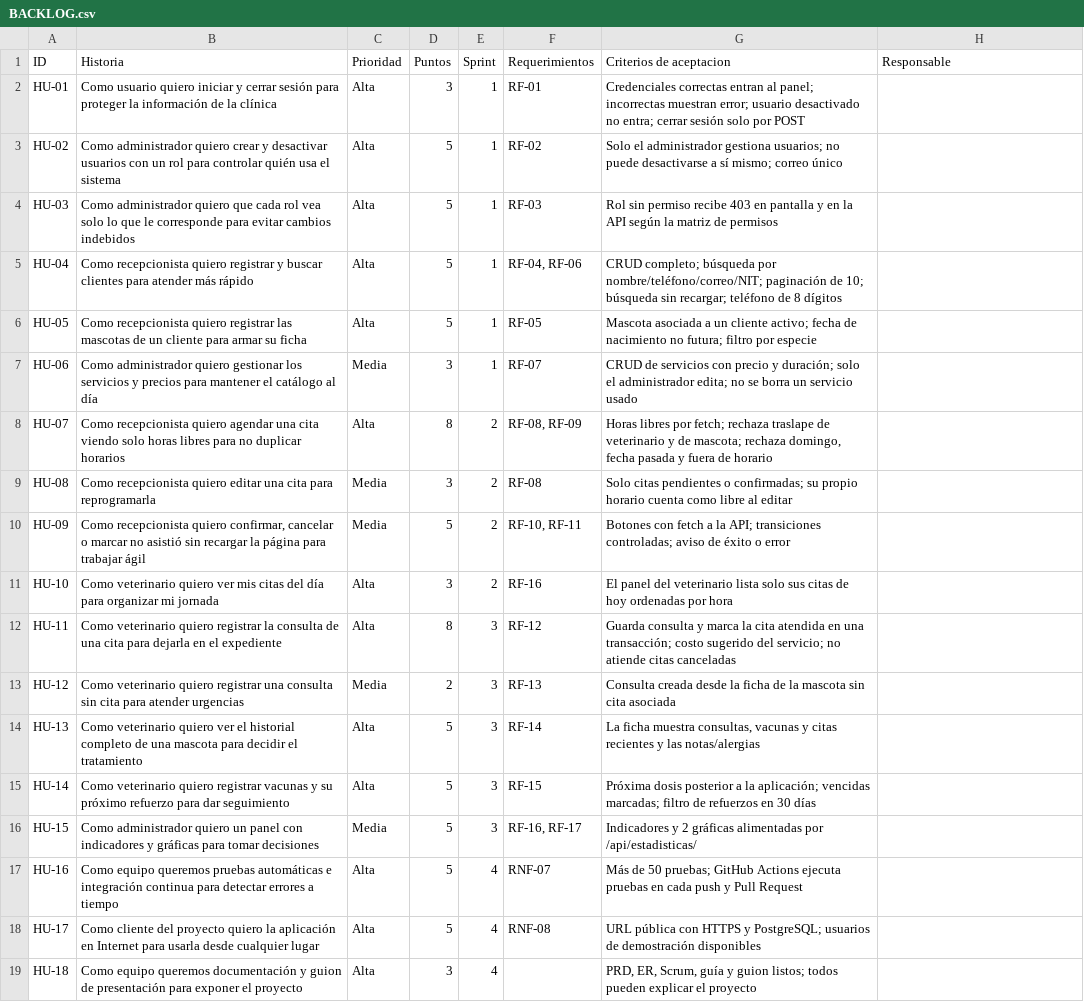
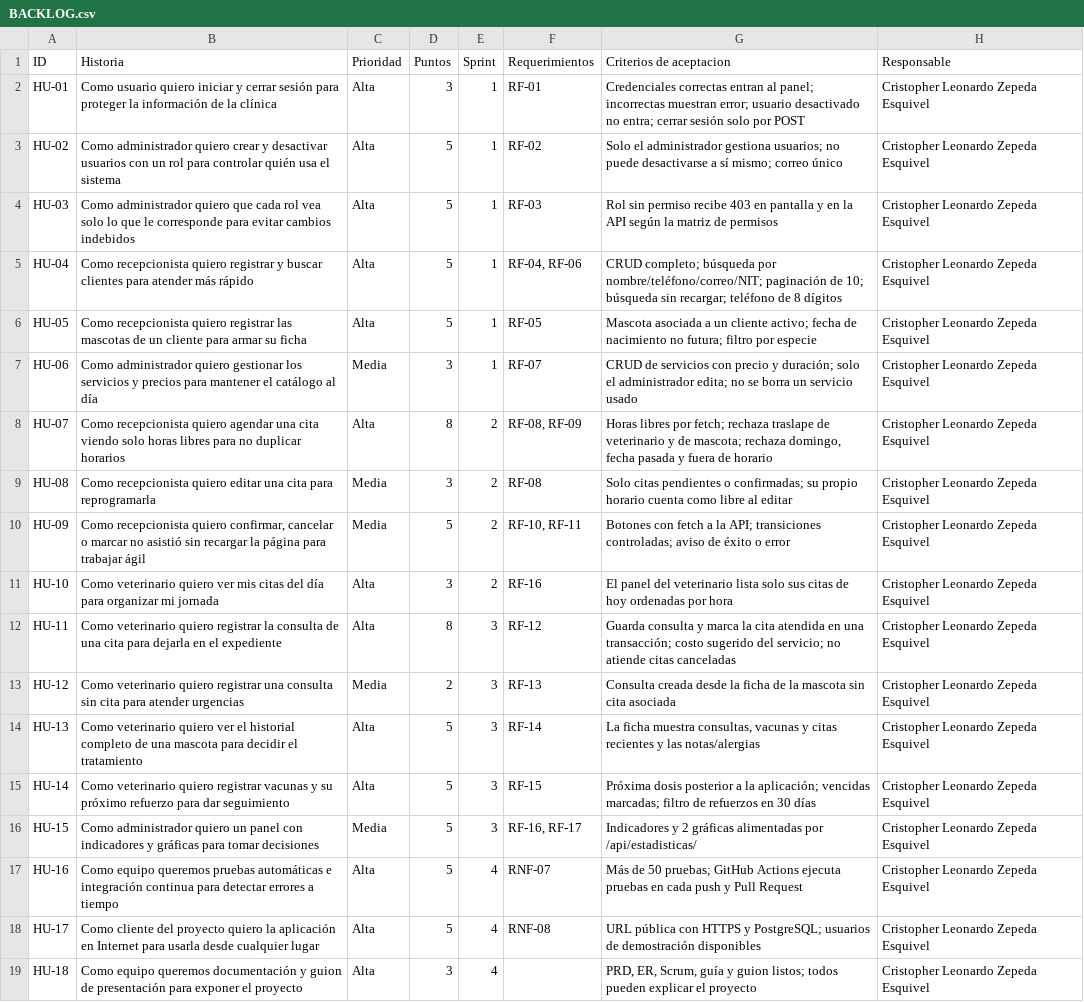
Before and after one commit to CrisLeonardo/mi-mascota, a CSV file: docs/BACKLOG.csv, drawn as a sheet; the diff names each change by its address in the sheet, - before the commit and + after, or states it on an @@ line.

```diff
--- a/docs/BACKLOG.csv
+++ b/docs/BACKLOG.csv
-H2:H19 (Responsable): (empty)
+H2:H19 (Responsable): Cristopher Leonardo Zepeda Esquivel
```
Also changed, not shown: 7 other files.
